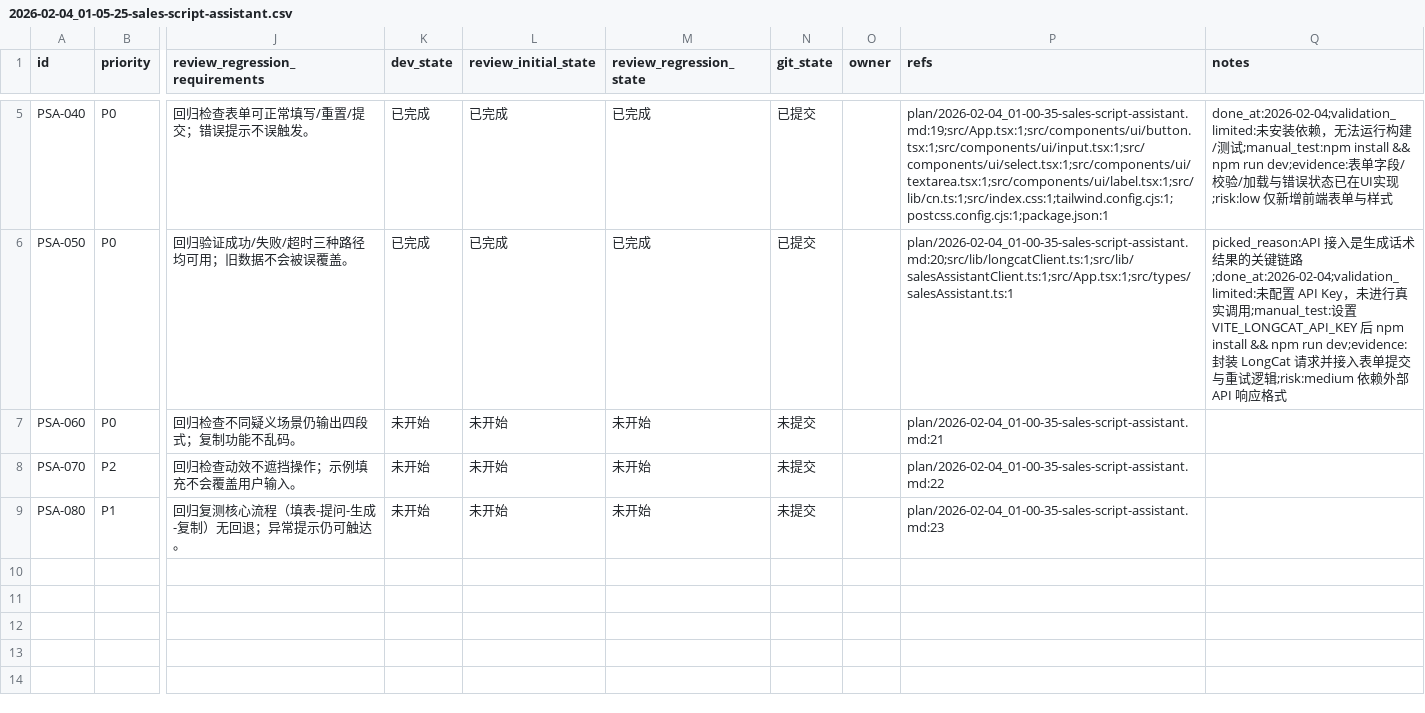
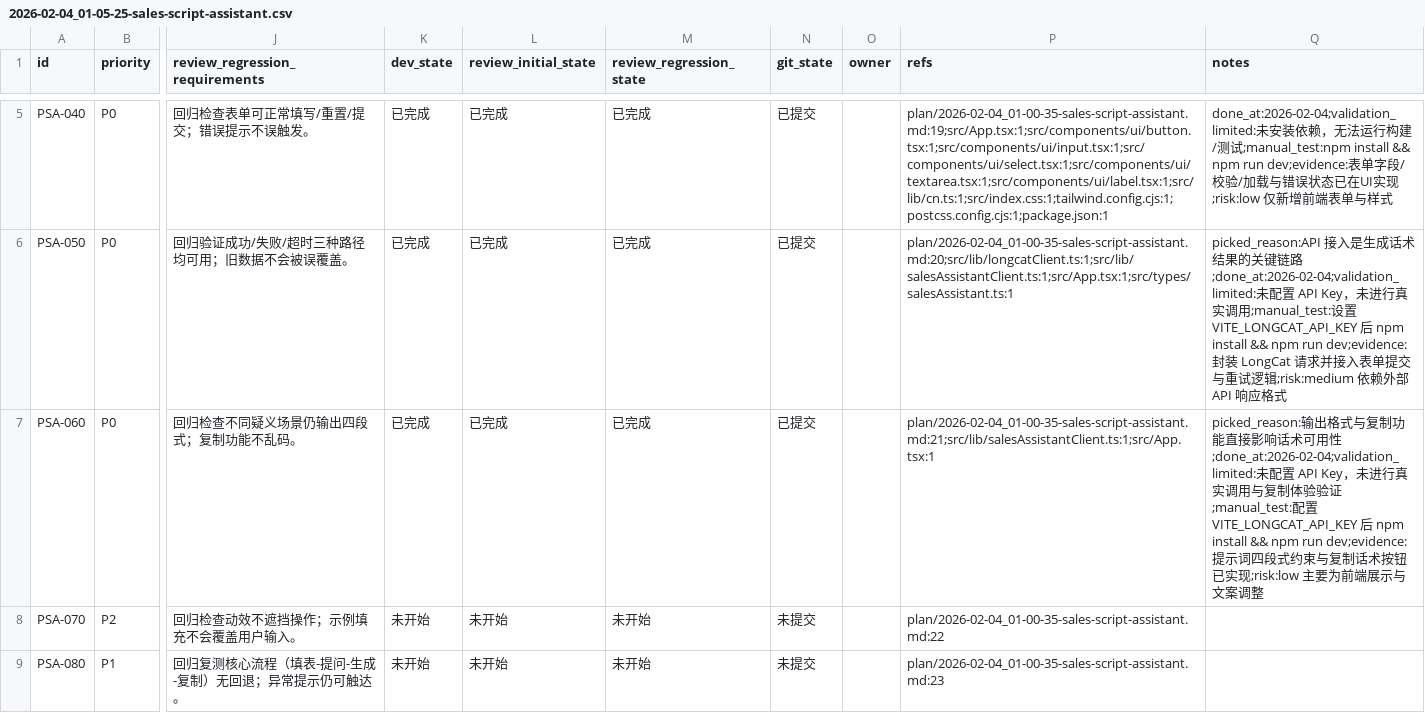
Before and after one commit to Smartloe/PitchPerfect, a CSV file: issues/2026-02-04_01-05-25-sales-script-assistant.csv, drawn as a sheet; only a part is shown, gaps mark what is left out; the diff names each change by its address in the sheet, - before the commit and + after, or states it on an @@ line.

```diff
--- a/issues/2026-02-04_01-05-25-sales-script-assistant.csv
+++ b/issues/2026-02-04_01-05-25-sales-script-assistant.csv
-K7 (dev_state): 未开始
+K7 (dev_state): 已完成
-L7 (review_initial_state): 未开始
+L7 (review_initial_state): 已完成
-M7 (review_regression_state): 未开始
+M7 (review_regression_state): 已完成
-N7 (git_state): 未提交
+N7 (git_state): 已提交
-P7 (refs): plan/2026-02-04_01-00-35-sales-script-assistant.md:21
+P7 (refs): plan/2026-02-04_01-00-35-sales-script-assistant.md:21;src/lib/salesAssistantClient.ts:1;src/App.tsx:1
-Q7 (notes): (empty)
+Q7 (notes): picked_reason:输出格式与复制功能直接影响话术可用性;done_at:2026-02-04;validation_limited:未配置 API Key，未进行真实调用与复制体验验证;manual_test:配置 VITE_LONGCAT_API_KEY 后 npm install && npm run dev;evidence:提示词四段式约束与复制话术按钮已实现;risk:low 主要为前端展示与文案调整
```
Also changed, not shown: 2 other files.
